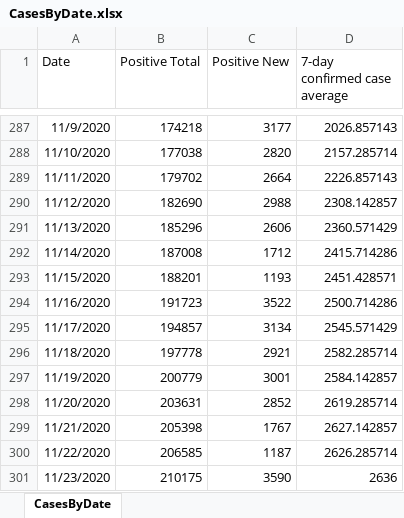
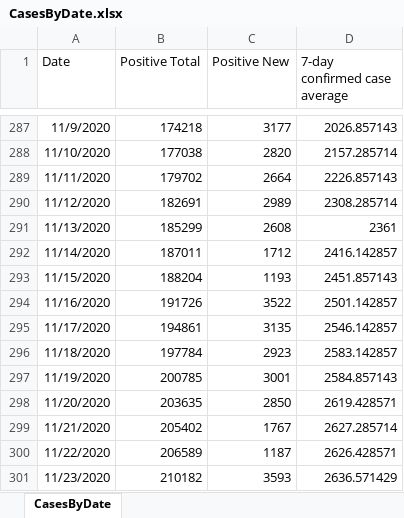
Before and after one commit to kerskine/kerskine.github.io, an Excel workbook: data/CasesByDate.xlsx, sheet CasesByDate, drawn as a sheet; only a part is shown, gaps mark what is left out; values as stored, in another font and other column widths than the file's, no borders; the diff covers the shown part only; the diff names each change by its address in the sheet, - before the commit and + after, or states it on an @@ line.

```diff
--- a/data/CasesByDate.xlsx (sheet CasesByDate)
+++ b/data/CasesByDate.xlsx (sheet CasesByDate)
-B290 (Positive Total): 182690
+B290 (Positive Total): 182691
-C290 (Positive New): 2988
+C290 (Positive New): 2989
-D290 (7-day confirmed case average): 2308.142857
+D290 (7-day confirmed case average): 2308.285714
-B291 (Positive Total): 185296
+B291 (Positive Total): 185299
-C291 (Positive New): 2606
+C291 (Positive New): 2608
-D291 (7-day confirmed case average): 2360.571429
+D291 (7-day confirmed case average): 2361
-B292 (Positive Total): 187008
+B292 (Positive Total): 187011
-D292 (7-day confirmed case average): 2415.714286
+D292 (7-day confirmed case average): 2416.142857
-B293 (Positive Total): 188201
+B293 (Positive Total): 188204
-D293 (7-day confirmed case average): 2451.428571
+D293 (7-day confirmed case average): 2451.857143
-B294 (Positive Total): 191723
+B294 (Positive Total): 191726
-D294 (7-day confirmed case average): 2500.714286
+D294 (7-day confirmed case average): 2501.142857
-B295 (Positive Total): 194857
+B295 (Positive Total): 194861
-C295 (Positive New): 3134
+C295 (Positive New): 3135
-D295 (7-day confirmed case average): 2545.571429
+D295 (7-day confirmed case average): 2546.142857
-B296 (Positive Total): 197778
+B296 (Positive Total): 197784
-C296 (Positive New): 2921
+C296 (Positive New): 2923
-D296 (7-day confirmed case average): 2582.285714
+D296 (7-day confirmed case average): 2583.142857
-B297 (Positive Total): 200779
+B297 (Positive Total): 200785
-D297 (7-day confirmed case average): 2584.142857
+D297 (7-day confirmed case average): 2584.857143
-B298 (Positive Total): 203631
+B298 (Positive Total): 203635
-C298 (Positive New): 2852
+C298 (Positive New): 2850
-D298 (7-day confirmed case average): 2619.285714
+D298 (7-day confirmed case average): 2619.428571
-B299 (Positive Total): 205398
+B299 (Positive Total): 205402
-D299 (7-day confirmed case average): 2627.142857
+D299 (7-day confirmed case average): 2627.285714
-B300 (Positive Total): 206585
+B300 (Positive Total): 206589
-D300 (7-day confirmed case average): 2626.285714
+D300 (7-day confirmed case average): 2626.428571
-B301 (Positive Total): 210175
+B301 (Positive Total): 210182
-C301 (Positive New): 3590
+C301 (Positive New): 3593
-D301 (7-day confirmed case average): 2636
+D301 (7-day confirmed case average): 2636.571429
```
Also changed, not shown: 2 added rows and 51 edited cells elsewhere in this sheet, data/DateofDeath.xlsx, data/HospCensusBedAvailable.xlsx, 13 other files.
